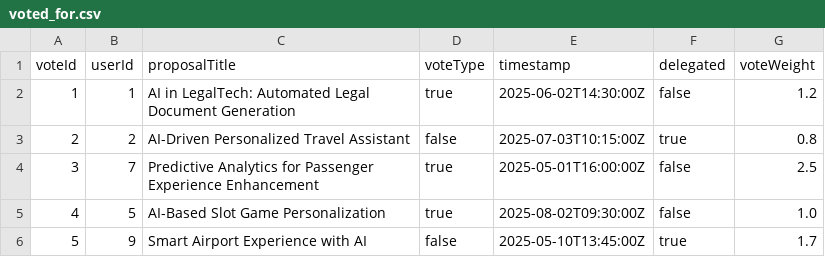
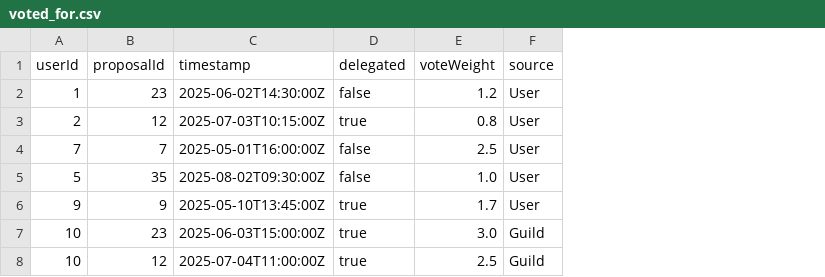
Before and after one commit to jaguuai/Homeworks, a CSV file: Week4/Relationships/voted_for.csv, drawn as a sheet; removed rows and columns are numbered as before the commit, all else as after; the diff names each change by its address in the sheet, - before the commit and + after, or states it on an @@ line.

```diff
--- a/Week4/Relationships/voted_for.csv
+++ b/Week4/Relationships/voted_for.csv
-column A (voteId), rows 2-6: 1 | 2 | 3 | 4 | 5
-column C (proposalTitle), rows 2-6: AI in LegalTech: Automated Legal Document Generation | AI-Driven Personalized Travel Assistant | Predictive Analytics for Passenger Experience Enhancement | AI-Based Slot Game Personalization | Smart Airport Experience with AI
-column D (voteType), rows 2-6: true | false | true | true | false
+column B (proposalId), rows 2-6: 23 | 12 | 7 | 35 | 9
+column F (source), rows 2-6: all User
+row 7: 10 | 23 | 2025-06-03T15:00:00Z | true | 3.0 | Guild
+row 8: 10 | 12 | 2025-07-04T11:00:00Z | true | 2.5 | Guild
```
Also changed, not shown: Week4/Nodes/3.proposals.csv, Week4/Nodes/4.tokens.csv, 4 other files.
